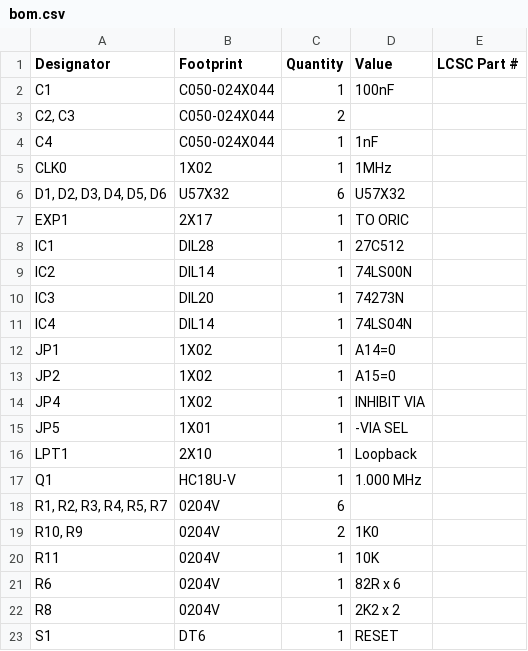
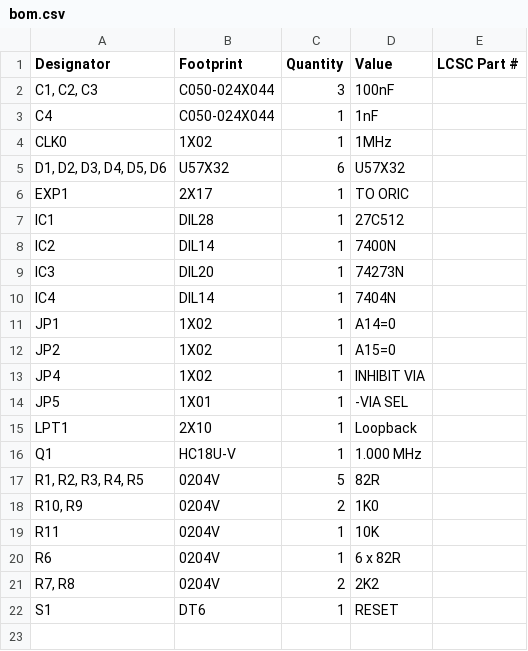
Before and after one commit to earies8bitworkshop/ORIC-Diag, a CSV file: diagboard-1.00_Kicad/production/bom.csv, drawn as a sheet.

```diff
--- a/diagboard-1.00_Kicad/production/bom.csv
+++ b/diagboard-1.00_Kicad/production/bom.csv
@@ -1,4 +1,3 @@
 Designator,Footprint,Quantity,Value,LCSC Part #
-C1,C050-024X044,1,100nF,
-"C2, C3",C050-024X044,2,,
+"C1, C2, C3",C050-024X044,3,100nF,
 C4,C050-024X044,1,1nF,
@@ -8,5 +7,5 @@ EXP1,2X17,1,TO ORIC,
 IC1,DIL28,1,27C512,
-IC2,DIL14,1,74LS00N,
+IC2,DIL14,1,7400N,
 IC3,DIL20,1,74273N,
-IC4,DIL14,1,74LS04N,
+IC4,DIL14,1,7404N,
 JP1,1X02,1,A14=0,
@@ -17,7 +16,7 @@ LPT1,2X10,1,Loopback,
 Q1,HC18U-V,1,1.000 MHz,
-"R1, R2, R3, R4, R5, R7",0204V,6,,
+"R1, R2, R3, R4, R5",0204V,5,82R,
 "R10, R9",0204V,2,1K0,
 R11,0204V,1,10K,
-R6,0204V,1,82R x 6,
-R8,0204V,1,2K2 x 2,
+R6,0204V,1,6 x 82R,
+"R7, R8",0204V,2,2K2,
 S1,DT6,1,RESET,
```
Also changed, not shown: diagboard-1.00_Kicad/production/positions.csv, 9 other files.
